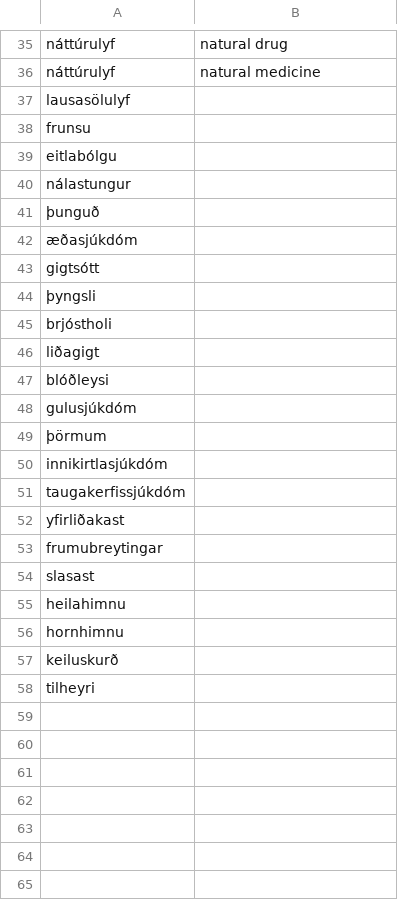
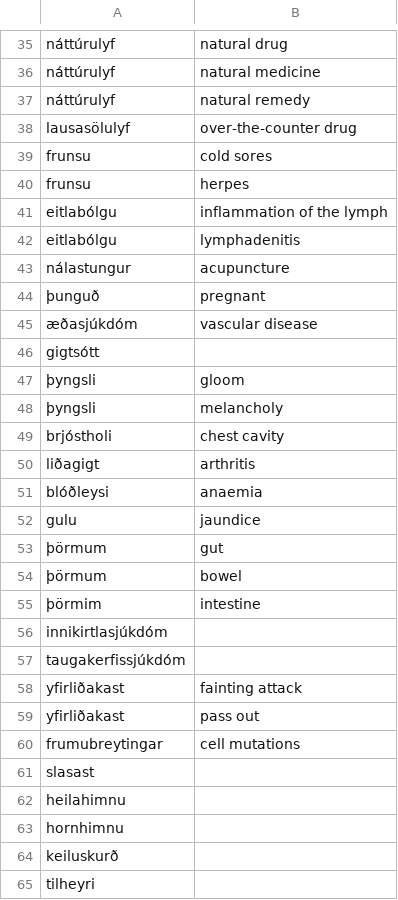
Before and after one commit to judyfong/dictionary, a CSV file: laeknisfraedi.csv, drawn as a sheet; only a part is shown, gaps mark what is left out.

Commit message:
Update laeknisfraedi.csv

```diff
--- a/laeknisfraedi.csv
+++ b/laeknisfraedi.csv
@@ -36,19 +36,26 @@ náttúrulyf,natural drug
 náttúrulyf,natural medicine
-lausasölulyf,
-frunsu,
-eitlabólgu,
-nálastungur,
-þunguð,
-æðasjúkdóm,
+náttúrulyf,natural remedy
+lausasölulyf,over-the-counter drug
+frunsu,cold sores
+frunsu,herpes
+eitlabólgu,inflammation of the lymph
+eitlabólgu,lymphadenitis
+nálastungur,acupuncture
+þunguð,pregnant
+æðasjúkdóm,vascular disease
 gigtsótt,
-þyngsli,
-brjóstholi,
-liðagigt,
-blóðleysi,
-gulusjúkdóm,
-þörmum,
+þyngsli,gloom
+þyngsli,melancholy
+brjóstholi,chest cavity
+liðagigt,arthritis
+blóðleysi,anaemia
+gulu,jaundice
+þörmum,gut
+þörmum,bowel
+þörmim,intestine
 innikirtlasjúkdóm,
 taugakerfissjúkdóm,
-yfirliðakast,
-frumubreytingar,
+yfirliðakast,fainting attack
+yfirliðakast,pass out
+frumubreytingar,cell mutations
 slasast,
```
